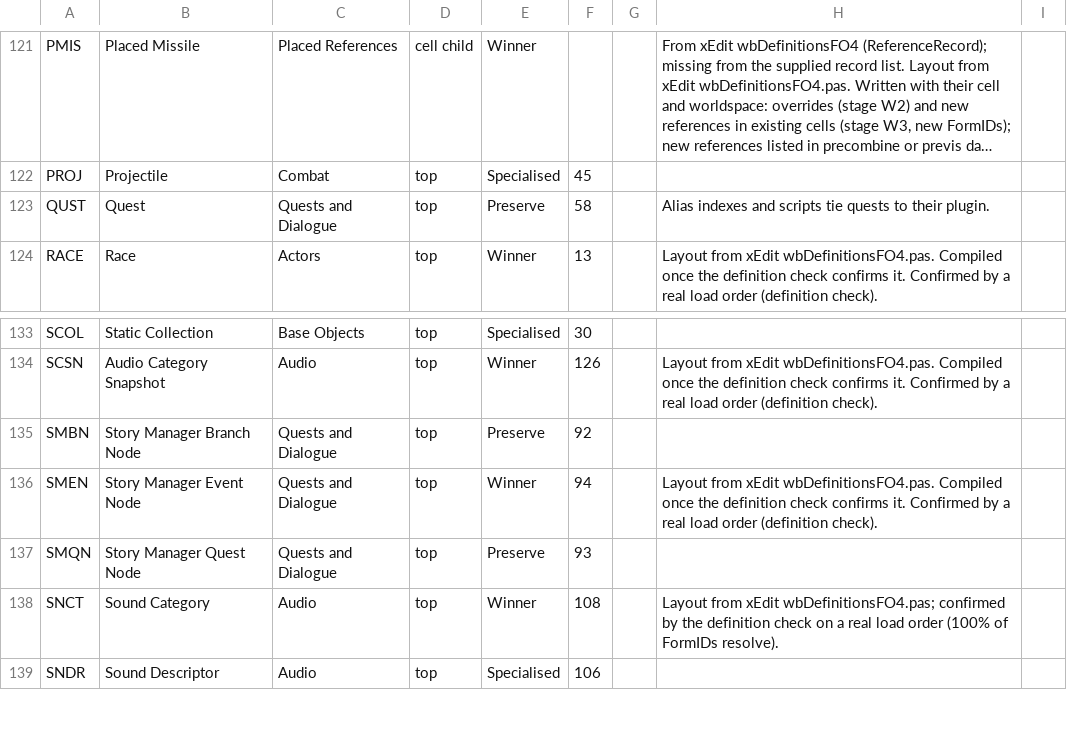
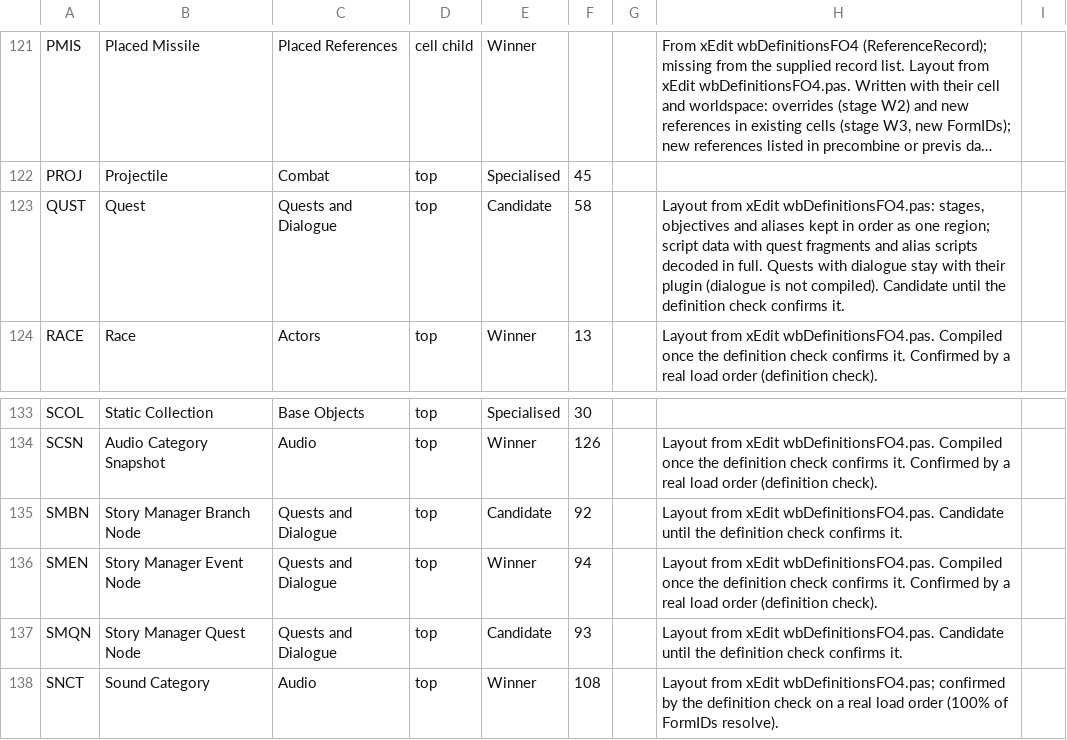
Before and after one commit to LordRichardCL/Fallout_4_Multiplexer_Renewed, a CSV file: resources/record_catalogue.csv, drawn as a sheet; only a part is shown, gaps mark what is left out; the shorter side is filled out with more unchanged rows; long unchanged cells end in …; the diff names each change by its address in the sheet, - before the commit and + after, or states it on an @@ line.

```diff
--- a/resources/record_catalogue.csv
+++ b/resources/record_catalogue.csv
-E123: Preserve
+E123: Candidate
-H123: Alias indexes and scripts tie quests to their plugin.
+H123: Layout from xEdit wbDefinitionsFO4.pas: stages, objectives and aliases kept in order as one region; script data with quest fragments and alias scripts decoded in full. Quests with dialogue stay with their plugin (dialogue is not compiled). Candidate until the definition check confirms it.
-E135: Preserve
+E135: Candidate
-H135: (empty)
+H135: Layout from xEdit wbDefinitionsFO4.pas. Candidate until the definition check confirms it.
-E137: Preserve
+E137: Candidate
-H137: (empty)
+H137: Layout from xEdit wbDefinitionsFO4.pas. Candidate until the definition check confirms it.
```
Also changed, not shown: 8 other files.
